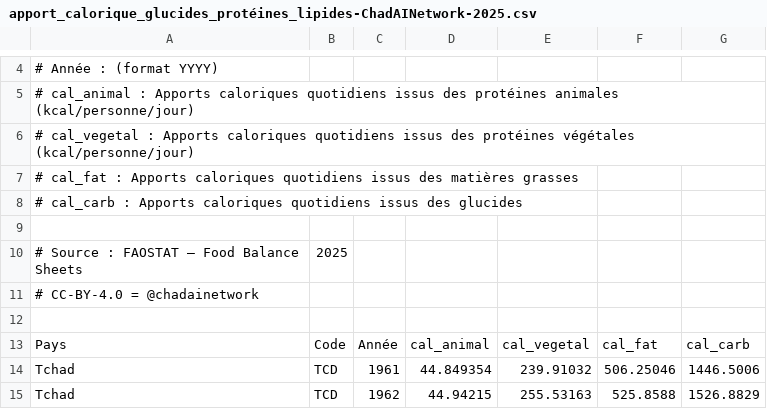
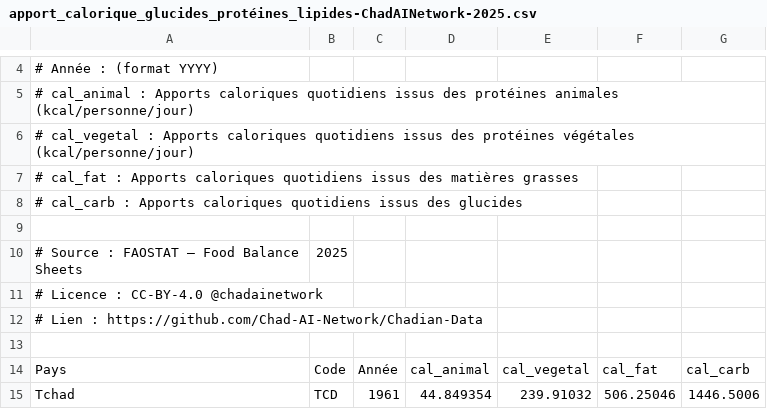
Before and after one commit to brahimharounhassan/Chadian-Data, a CSV file: Santé/apport_calorique_glucides_protéines_lipides-ChadAINetwork-2025.csv, drawn as a sheet; only a part is shown, gaps mark what is left out; the shorter side is filled out with more unchanged rows.

```diff
--- a/Santé/apport_calorique_glucides_protéines_lipides-ChadAINetwork-2025.csv
+++ b/Santé/apport_calorique_glucides_protéines_lipides-ChadAINetwork-2025.csv
@@ -10,3 +10,4 @@
 # Source : FAOSTAT – Food Balance Sheets, 2025
-# CC-BY-4.0 = @chadainetwork
+# Licence : CC-BY-4.0 @chadainetwork
+# Lien : https://github.com/Chad-AI-Network/Chadian-Data
 
```
Also changed, not shown: Agricultrure/Fruits-legumes/consommation-fruits-PIB-Tchad-ChadAINetwork-2025.csv, Santé/taux_mortalité_enfantine_Tchad-1973-2021_ChadAINetwork.csv, 4 other files.
